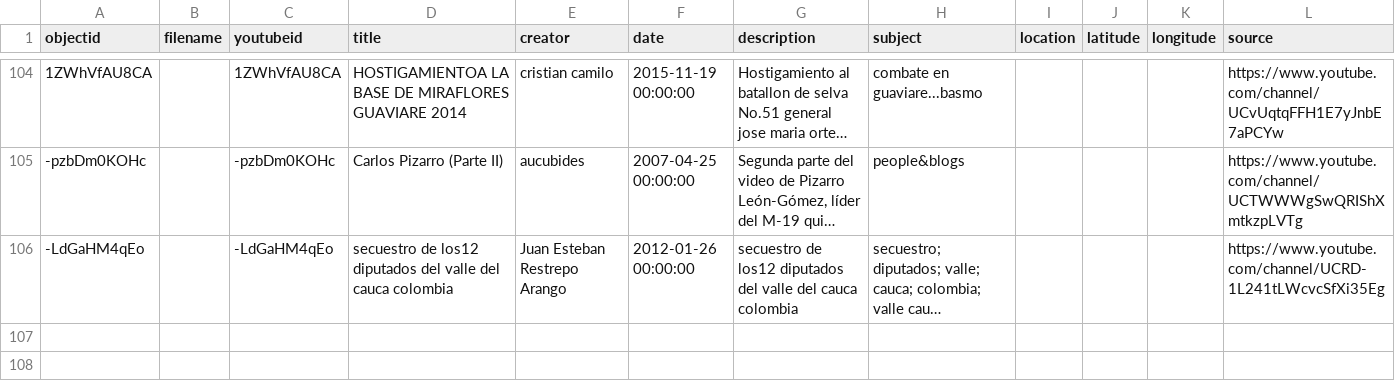
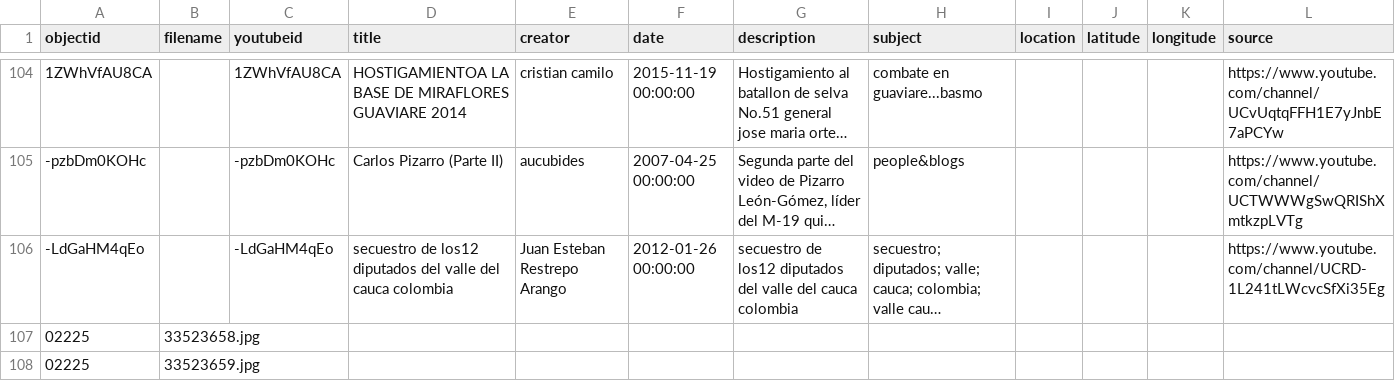
Before and after one commit to Taller-Abierto-de-Humanidades-Digitales/demo-cb, a CSV file: _data/data.csv, drawn as a sheet; only a part is shown, gaps mark what is left out; long unchanged cells end in …; rows hold the shown columns only; the diff names each change by its address in the sheet, - before the commit and + after, or states it on an @@ line.

```diff
--- a/_data/data.csv
+++ b/_data/data.csv
+row 107: 02225 | 33523658.jpg
+row 108: 02225 | 33523659.jpg
```
Also changed, not shown: 2 other files.
